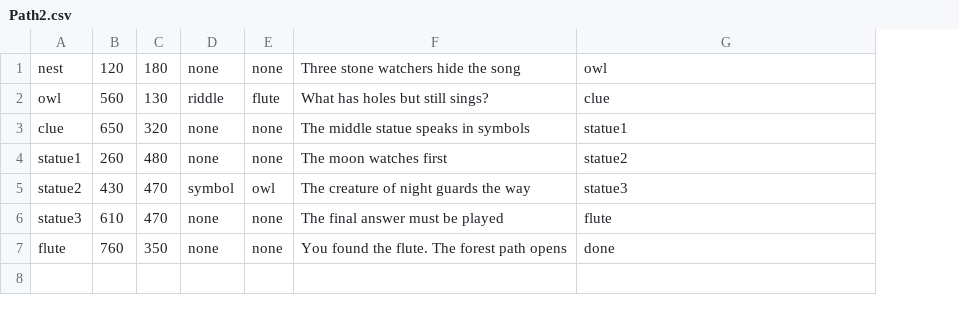
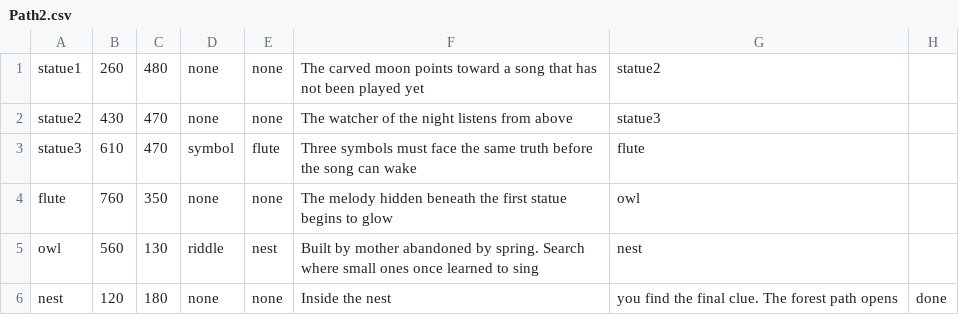
Before and after one commit to ChloeC000/Comp-Sci-CPT---Ella-Chan-Chloe-Chui-Vicky-Wang, a CSV file: Path2.csv, drawn as a sheet; removed rows and columns are numbered as before the commit, all else as after; the diff names each change by its address in the sheet, - before the commit and + after, or states it on an @@ line.

Commit message:
Path2 Model, path2 csv order change

```diff
--- a/Path2.csv
+++ b/Path2.csv
-column F, rows 4-7: The moon watches first | The creature of night guards the way | The final answer must be played | You found the flute. The forest path opens
+column F, rows 1-4: The carved moon points toward a song that has not been played yet | The watcher of the night listens from above | Three symbols must face the same truth before the song can wake | The melody hidden beneath the first statue begins to glow
+column H, empty
-row 1: nest | 120 | 180 | none | none | Three stone watchers hide the song | owl
-row 2: owl | 560 | 130 | riddle | flute | What has holes but still sings? | clue
-row 3: clue | 650 | 320 | none | none | The middle statue speaks in symbols | statue1
-D2: symbol
+D2: none
-E2: owl
+E2: none
-D3: none
+D3: symbol
-E3: none
+E3: flute
-G4: done
+G4: owl
+row 5: owl | 560 | 130 | riddle | nest | Built by mother abandoned by spring. Search where small ones once learned to sing | nest
+row 6: nest | 120 | 180 | none | none | Inside the nest | you find the final clue. The forest path opens | done
```
Also changed, not shown: 2 other files.
